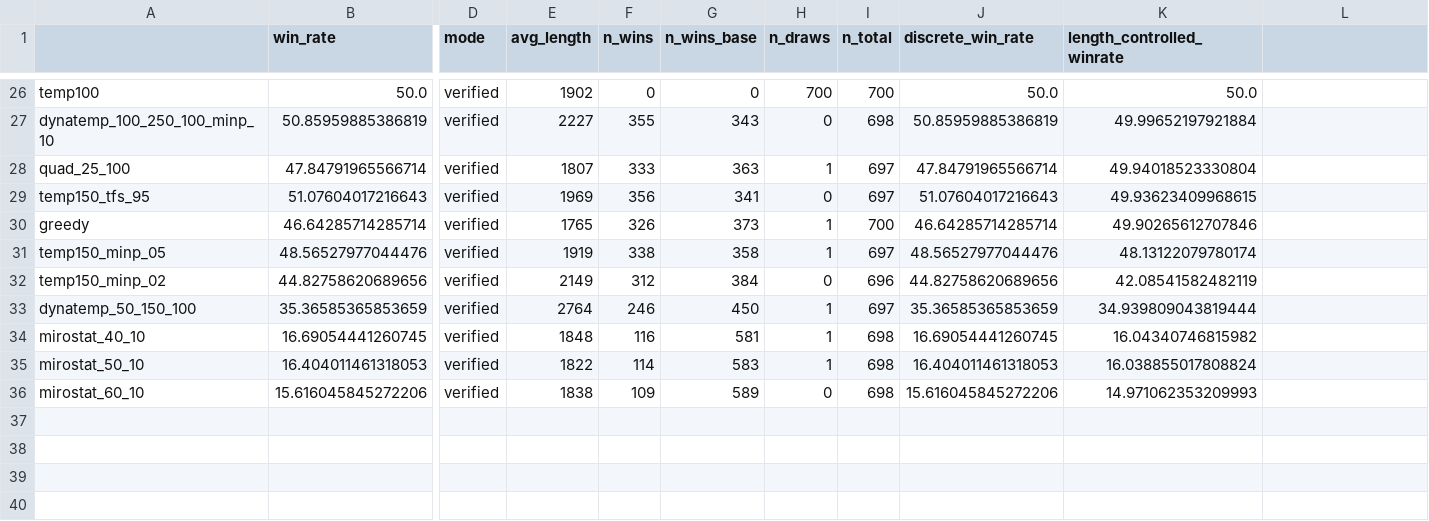
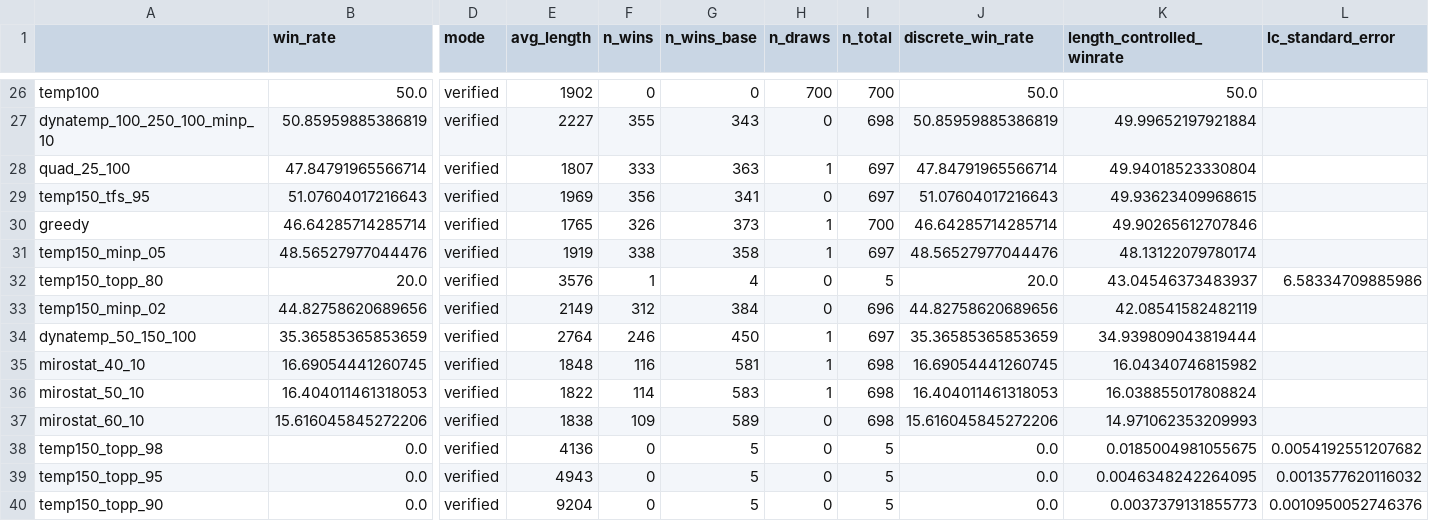
Before and after one commit to menhguin/quest, a CSV file: leaderboard.csv, drawn as a sheet; only a part is shown, gaps mark what is left out; rows hold the shown columns only; the diff names each change by its address in the sheet, - before the commit and + after, or states it on an @@ line.

Commit message:
Enhance leaderboard.csv with additional column for length-controlled standard error and update README.md with troubleshooting section for OpenAI API compatibility issues.

```diff
--- a/leaderboard.csv
+++ b/leaderboard.csv
-L1: (empty)
+L1: lc_standard_error
+row 32: temp150_topp_80 | 20.0 | verified | 3576 | 1 | 4 | 0 | 5 | 20.0 | 43.04546373483937 | 6.58334709885986
+row 38: temp150_topp_98 | 0.0 | verified | 4136 | 0 | 5 | 0 | 5 | 0.0 | 0.0185004981055675 | 0.0054192551207682
+row 39: temp150_topp_95 | 0.0 | verified | 4943 | 0 | 5 | 0 | 5 | 0.0 | 0.0046348242264095 | 0.0013577620116032
+row 40: temp150_topp_90 | 0.0 | verified | 9204 | 0 | 5 | 0 | 5 | 0.0 | 0.0037379131855773 | 0.0010950052746376
```
Also changed, not shown: 1 other file.
